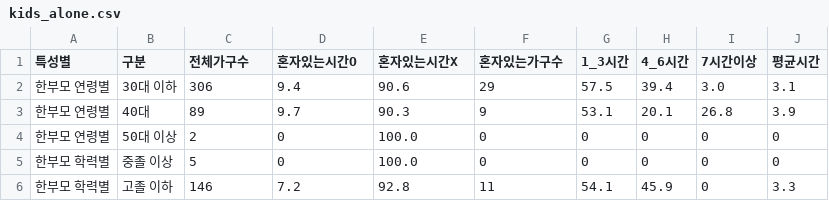
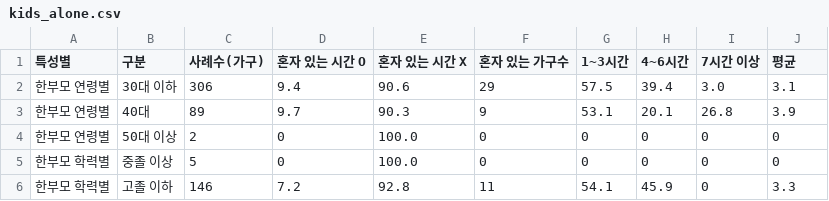
Before and after one commit to RJihyeon/datavis, a CSV file: dataviz/public/domestic_famtype/kids_alone.csv, drawn as a sheet; only a part is shown.

Commit message:
data update

```diff
--- a/dataviz/public/domestic_famtype/kids_alone.csv
+++ b/dataviz/public/domestic_famtype/kids_alone.csv
@@ -1,2 +1,2 @@
-특성별,구분,전체가구수,혼자있는시간O,혼자있는시간X,혼자있는가구수,1_3시간,4_6시간,7시간이상,평균시간
+특성별,구분,사례수(가구),혼자 있는 시간 O,혼자 있는 시간 X,혼자 있는 가구수,1~3시간,4~6시간,7시간 이상,평균
 한부모 연령별,30대 이하,306,9.4,90.6,29,57.5,39.4,3.0,3.1
```
